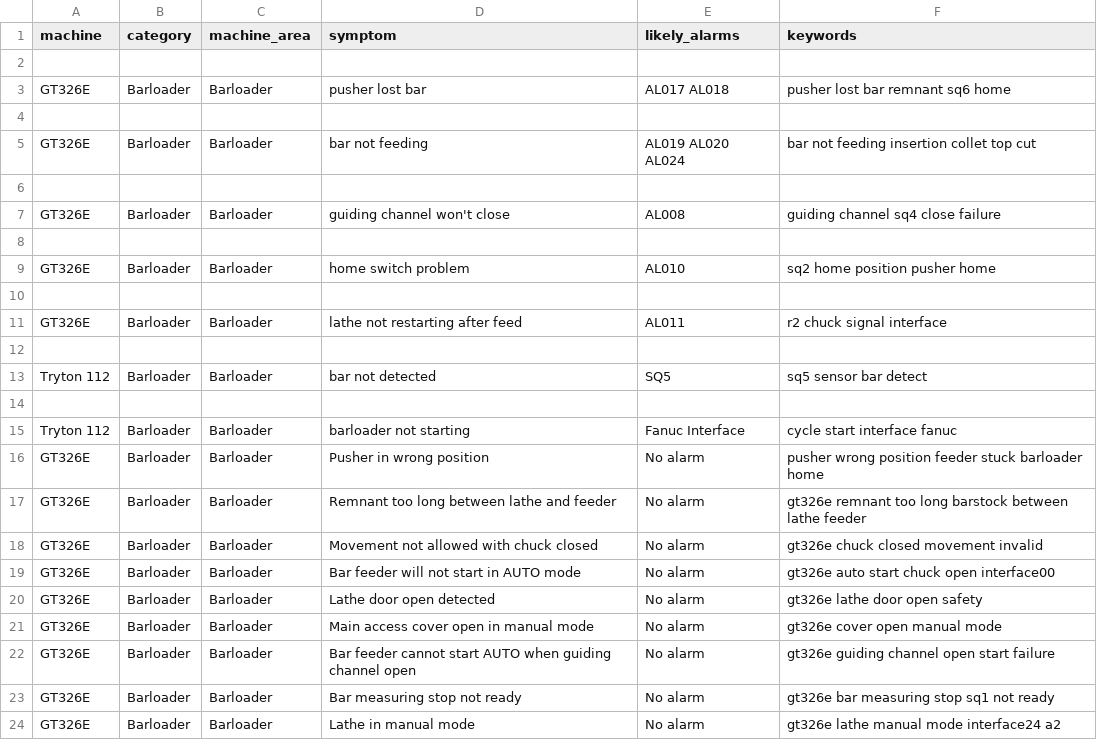
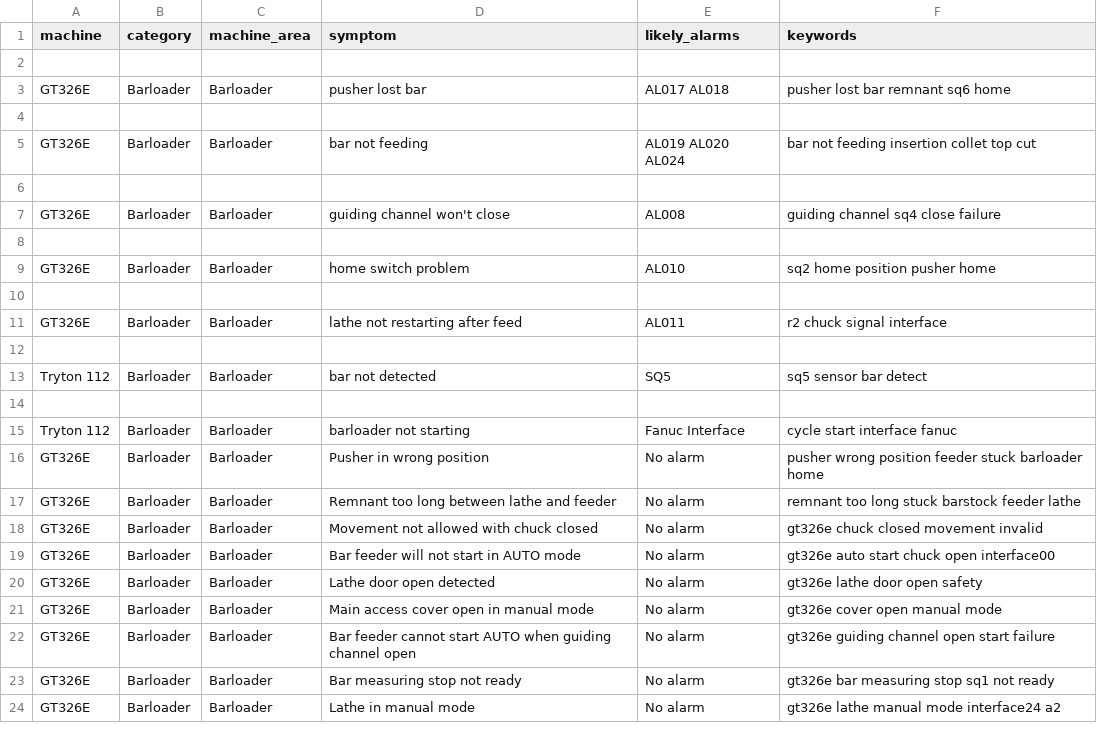
Before and after one commit to RepoRanger24/maintenance-troubleshooter, a CSV file: data/symptom_library.csv, drawn as a sheet.

Commit message:
Update symptom_library.csv

```diff
--- a/data/symptom_library.csv
+++ b/data/symptom_library.csv
@@ -16,3 +16,3 @@ Tryton 112,Barloader,Barloader,barloader not starting,Fanuc Interface,"cycle sta
 GT326E,Barloader,Barloader,Pusher in wrong position,No alarm,"pusher wrong position feeder stuck barloader home"
-GT326E,Barloader,Barloader,Remnant too long between lathe and feeder,No alarm,"gt326e remnant too long barstock between lathe feeder"
+GT326E,Barloader,Barloader,Remnant too long between lathe and feeder,No alarm,"remnant too long stuck barstock feeder lathe"
 GT326E,Barloader,Barloader,Movement not allowed with chuck closed,No alarm,"gt326e chuck closed movement invalid"
```
